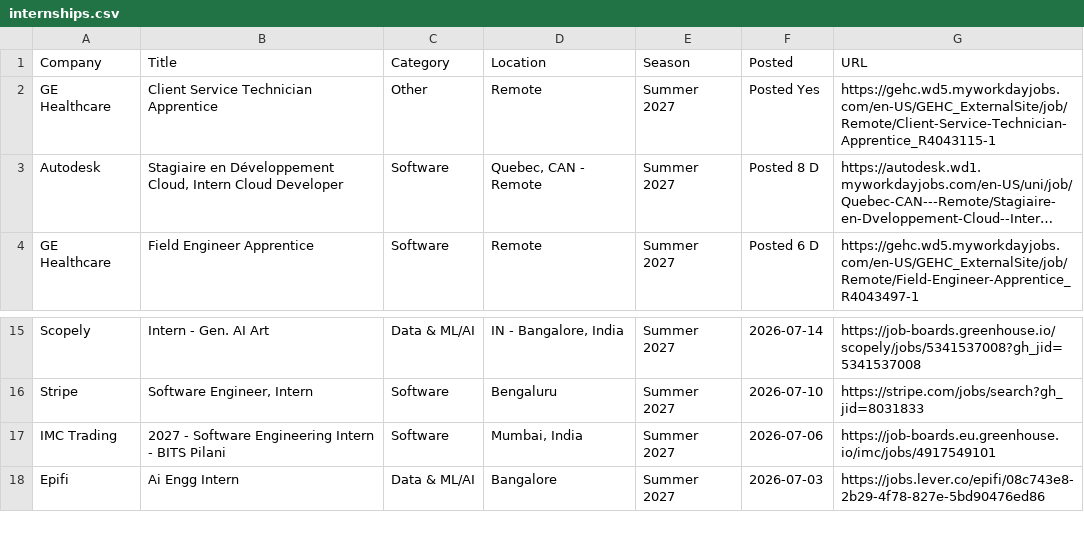
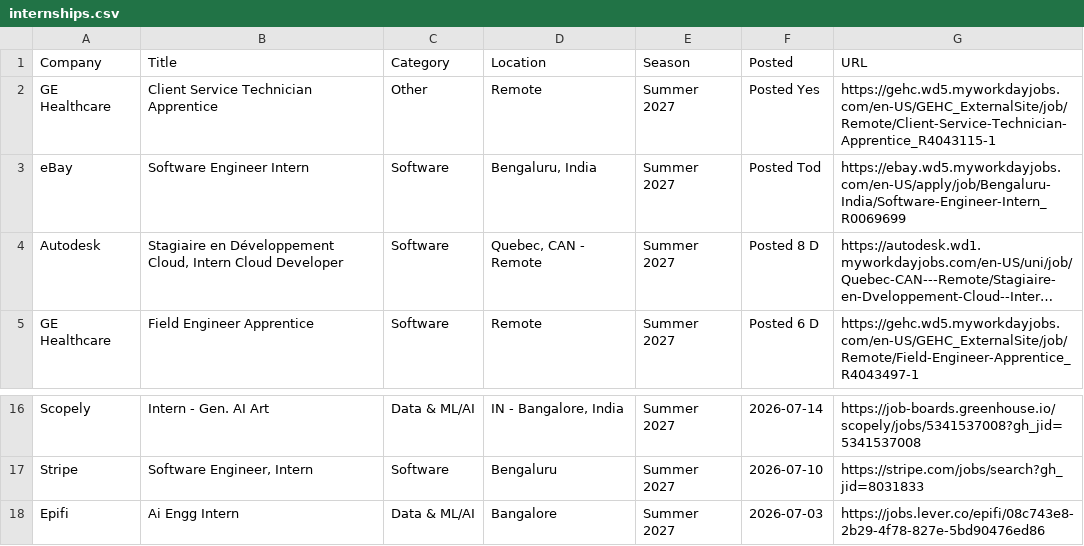
Before and after one commit to 10vulture1005/interns-work, a CSV file: data/internships.csv, drawn as a sheet; only a part is shown, gaps mark what is left out; long unchanged cells end in …; removed rows and columns are numbered as before the commit, all else as after; the diff names each change by its address in the sheet, - before the commit and + after, or states it on an @@ line.

```diff
--- a/data/internships.csv
+++ b/data/internships.csv
+row 3: eBay | Software Engineer Intern | Software | Bengaluru, India | Summer 2027 | Posted Tod | https://ebay.wd5.myworkdayjobs.com/en-US/apply/job/Bengaluru-India/Software-Engineer-Intern_R0069699
-row 17: IMC Trading | 2027 - Software Engineering Intern - BITS Pilani | Software | Mumbai, India | Summer 2027 | 2026-07-06 | https://job-boards.eu.greenhouse.io/imc/jobs/4917549101
```
Also changed, not shown: 9 other files.
